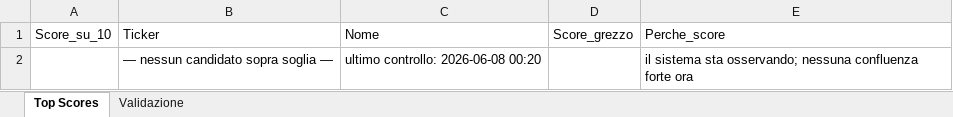
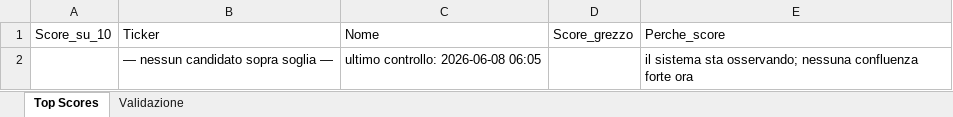
Before and after one commit to nicolostancato-web/crypto-radar, an Excel workbook: top_scores.xlsx, sheet Top Scores, drawn as a sheet; values as stored, in another font and other column widths than the file's, no borders; the diff names each change by its address in the sheet, - before the commit and + after, or states it on an @@ line.

```diff
--- a/top_scores.xlsx (sheet Top Scores)
+++ b/top_scores.xlsx (sheet Top Scores)
-C2: ultimo controllo: 2026-06-08 00:20
+C2: ultimo controllo: 2026-06-08 06:05
```
Also changed, not shown: 2 other files.
